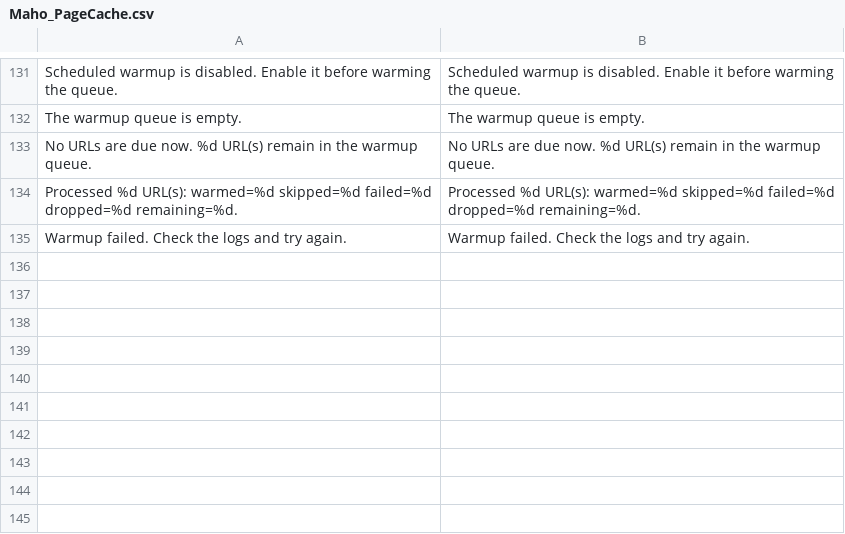
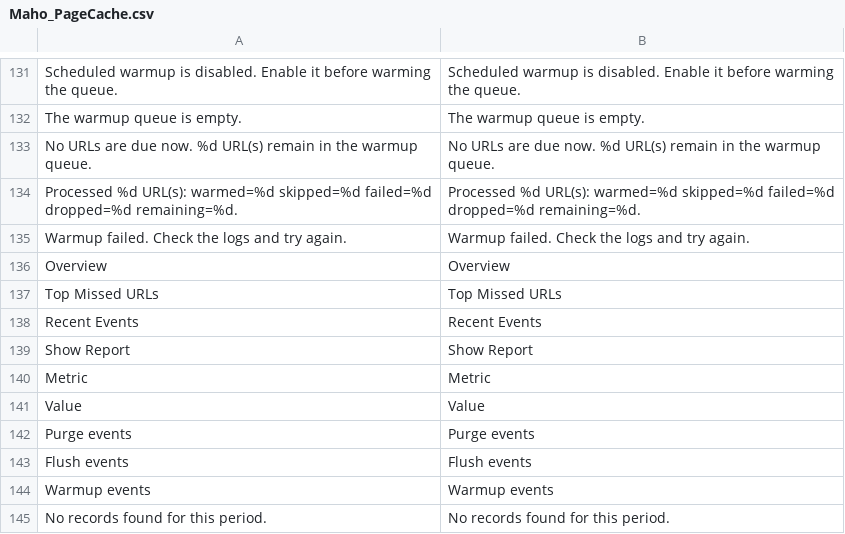
Before and after one commit to 330437409/Maho_PageCache, a CSV file: app/locale/en_US/Maho_PageCache.csv, drawn as a sheet; only a part is shown, gaps mark what is left out.

Commit message:
Converted the Page Cache dashboard to standard report grids
The dashboard now uses the same content header, filter form, tabs and grid tables as the other admin reports. Overview, Trend, Top Missed URLs and Recent Events are separate tabs, each rendered by a widget grid instead of custom cards.

The old Stats block and template are removed. Warm Now and Configuration stay in the standard content buttons, and the existing report/page_cache ACL path is unchanged.

```diff
--- a/app/locale/en_US/Maho_PageCache.csv
+++ b/app/locale/en_US/Maho_PageCache.csv
@@ -135 +135,11 @@
 "Warmup failed. Check the logs and try again.","Warmup failed. Check the logs and try again."
+"Overview","Overview"
+"Top Missed URLs","Top Missed URLs"
+"Recent Events","Recent Events"
+"Show Report","Show Report"
+"Metric","Metric"
+"Value","Value"
+"Purge events","Purge events"
+"Flush events","Flush events"
+"Warmup events","Warmup events"
+"No records found for this period.","No records found for this period."
```
Also changed, not shown: 17 other files.
